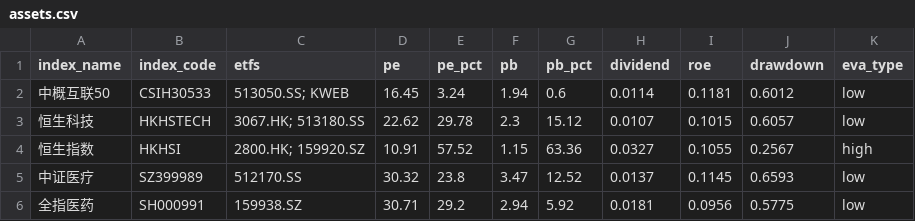
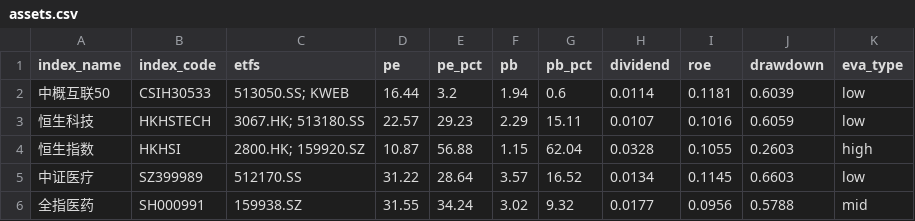
Before and after one commit to kay-github/ETF_guzhi, a CSV file: docs/assets.csv, drawn as a sheet; only a part is shown; the diff covers the shown part only.

```diff
--- a/docs/assets.csv
+++ b/docs/assets.csv
@@ -1,6 +1,6 @@
 index_name,index_code,etfs,pe,pe_pct,pb,pb_pct,dividend,roe,drawdown,eva_type
-中概互联50,CSIH30533,513050.SS; KWEB,16.45,3.24,1.94,0.6,0.0114,0.1181,0.6012,low
-恒生科技,HKHSTECH,3067.HK; 513180.SS,22.62,29.78,2.3,15.12,0.0107,0.1015,0.6057,low
-恒生指数,HKHSI,2800.HK; 159920.SZ,10.91,57.52,1.15,63.36,0.0327,0.1055,0.2567,high
-中证医疗,SZ399989,512170.SS,30.32,23.8,3.47,12.52,0.0137,0.1145,0.6593,low
-全指医药,SH000991,159938.SZ,30.71,29.2,2.94,5.92,0.0181,0.0956,0.5775,low
+中概互联50,CSIH30533,513050.SS; KWEB,16.44,3.2,1.94,0.6,0.0114,0.1181,0.6039,low
+恒生科技,HKHSTECH,3067.HK; 513180.SS,22.57,29.23,2.29,15.11,0.0107,0.1016,0.6059,low
+恒生指数,HKHSI,2800.HK; 159920.SZ,10.87,56.88,1.15,62.04,0.0328,0.1055,0.2603,high
+中证医疗,SZ399989,512170.SS,31.22,28.64,3.57,16.52,0.0134,0.1145,0.6603,low
+全指医药,SH000991,159938.SZ,31.55,34.24,3.02,9.32,0.0177,0.0956,0.5788,mid
```
Also changed, not shown: 85 edited cells elsewhere in this file.
